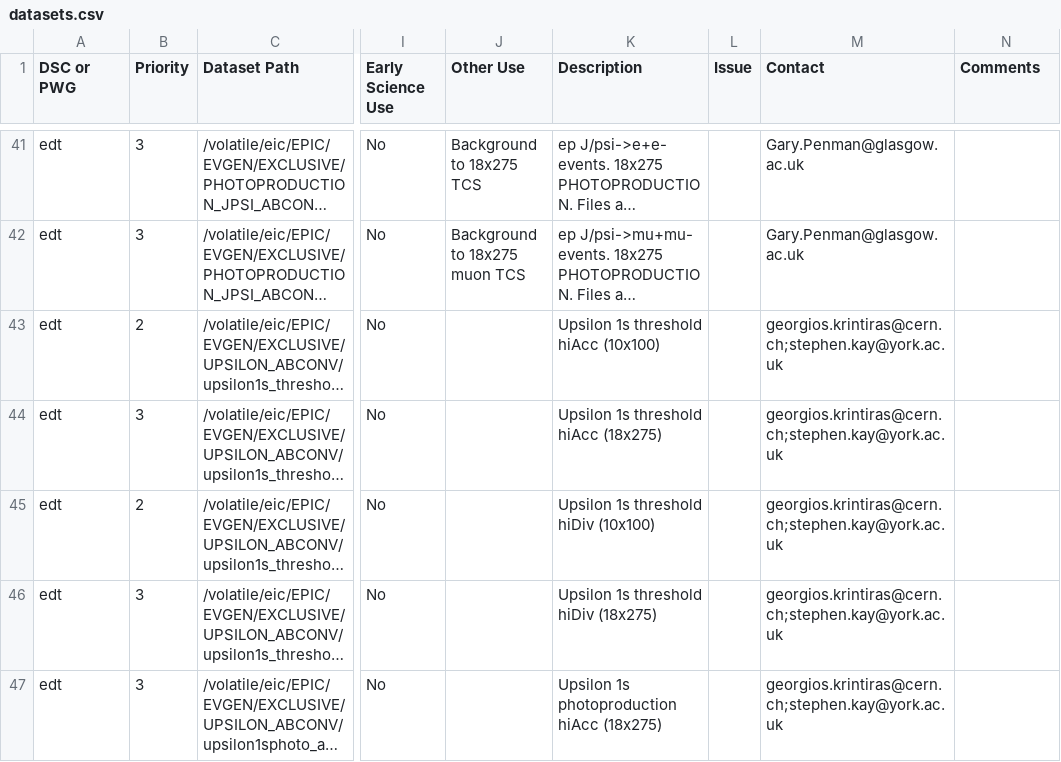
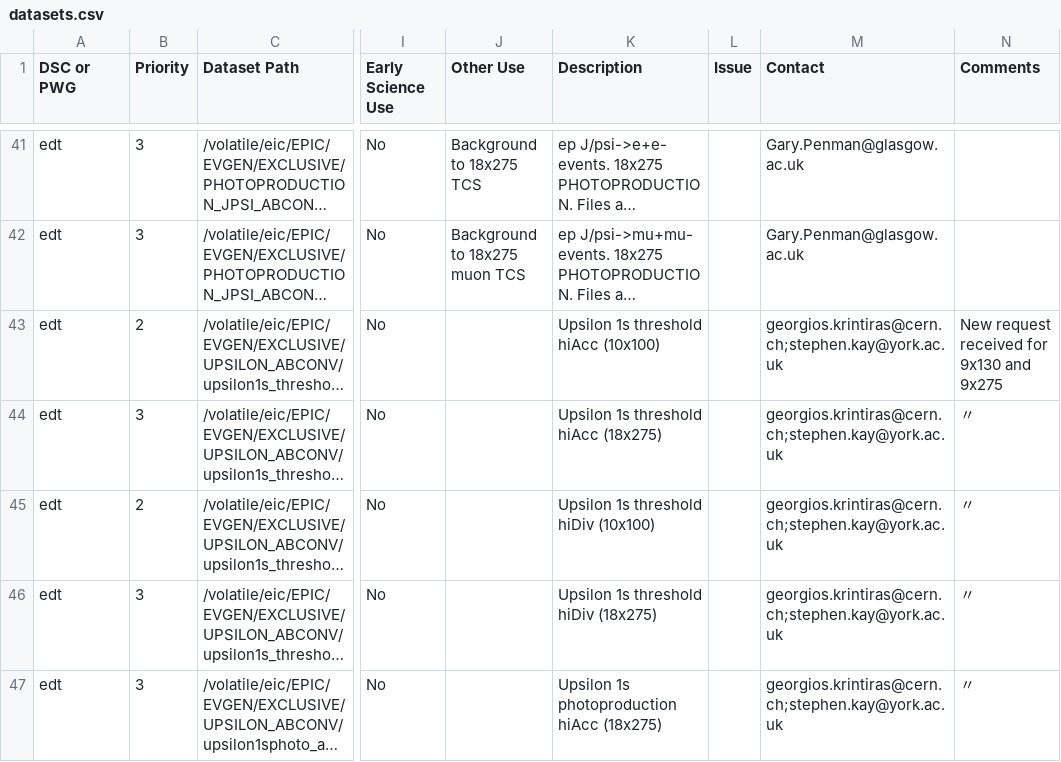
Before and after one commit to eic/epic-prod, a CSV file: docs/_data/datasets.csv, drawn as a sheet; only a part is shown, gaps mark what is left out; long unchanged cells end in …; the diff covers the shown part only; the diff names each change by its address in the sheet, - before the commit and + after, or states it on an @@ line.

Commit message:
Note new 9x130 and 9x275 request on UPSILON rows
Full comment on row 42; rows 43-51 use 〃 ditto since all UPSILON
samples share the same outstanding request.

```diff
--- a/docs/_data/datasets.csv
+++ b/docs/_data/datasets.csv
-N43 (Comments): (empty)
+N43 (Comments): New request received for 9x130 and 9x275
-N44:N47 (Comments): (empty)
+N44:N47 (Comments): 〃
```
Also changed, not shown: 5 edited cells elsewhere in this file.
